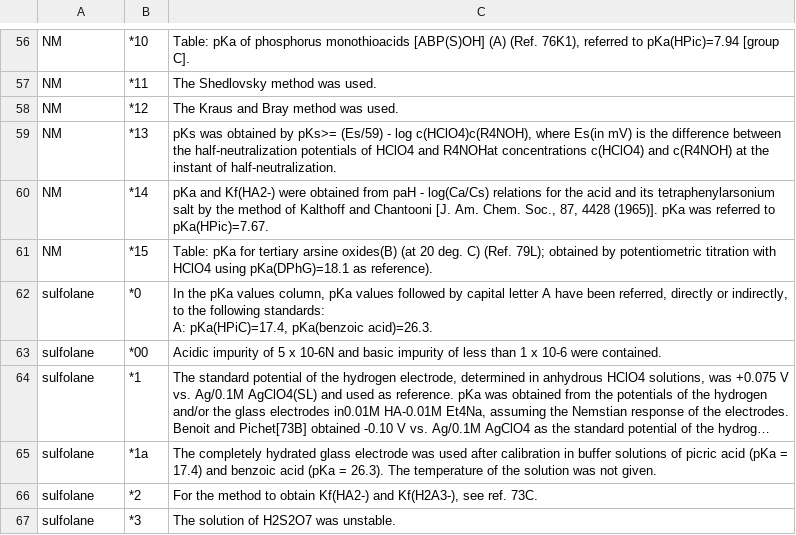
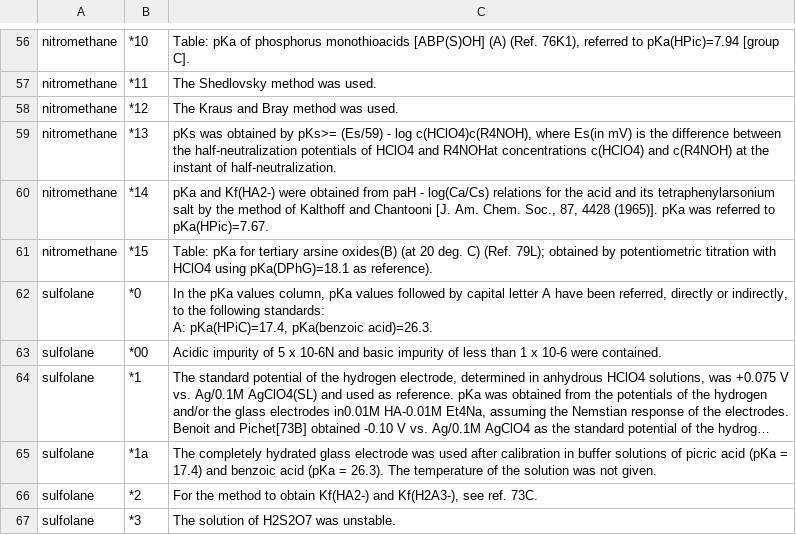
Before and after one commit to IUPAC/Dissociation-Constants-Izutsu, a CSV file: code_translations/remarks.csv, drawn as a sheet; only a part is shown, gaps mark what is left out; long unchanged cells end in …; the diff covers the shown part only; the diff names each change by its address in the sheet, - before the commit and + after, or states it on an @@ line.

```diff
--- a/code_translations/remarks.csv
+++ b/code_translations/remarks.csv
-A56:A61: NM
+A56:A61: nitromethane
```
Also changed, not shown: 28 edited cells elsewhere in this file, code_translations/references.csv, code_translations/standards.csv, 2 other files.
